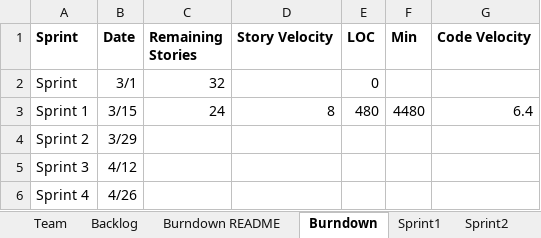
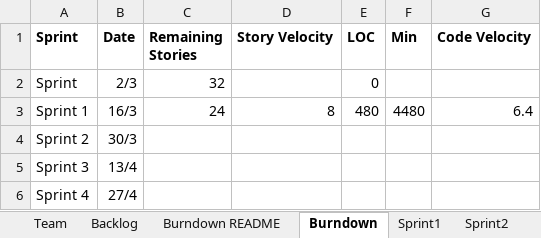
Before and after one commit to SmitaRath/AgileMethodologies_FinalProject, an Excel workbook: Team01Report.xlsx, sheet Burndown, drawn as a sheet; values as stored, in another font and other column widths than the file's, no borders; charts and pictures not drawn; the diff names each change by its address in the sheet, - before the commit and + after, or states it on an @@ line.

```diff
--- a/Team01Report.xlsx (sheet Burndown)
+++ b/Team01Report.xlsx (sheet Burndown)
-B2 (Date): 3/1
+B2 (Date): 2/3
-B3 (Date): 3/15
+B3 (Date): 16/3
-B4 (Date): 3/29
+B4 (Date): 30/3
-B5 (Date): 4/12
+B5 (Date): 13/4
-B6 (Date): 4/26
+B6 (Date): 27/4
```
Also changed, not shown: sheet Sprint1, sheet Burndown README, charts or pictures.
